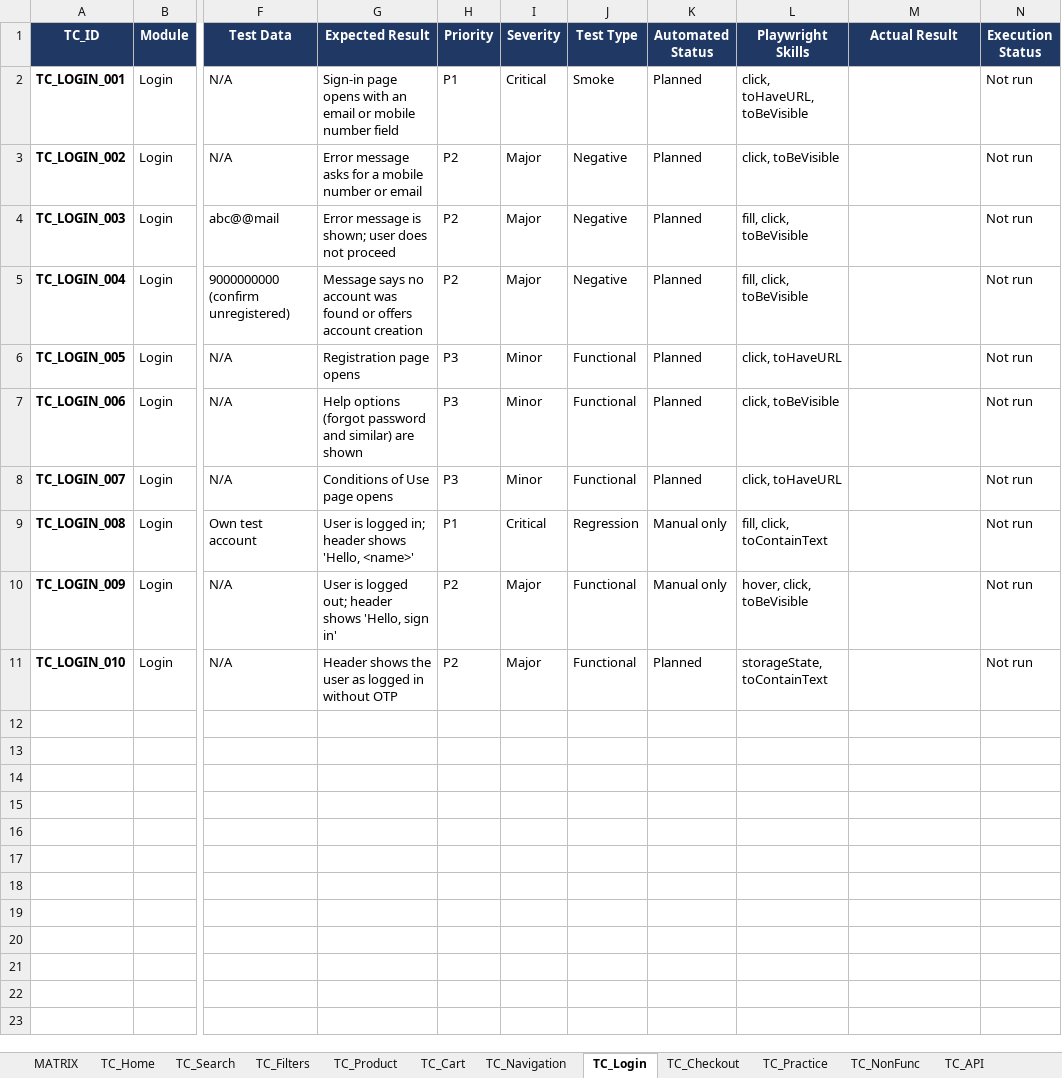
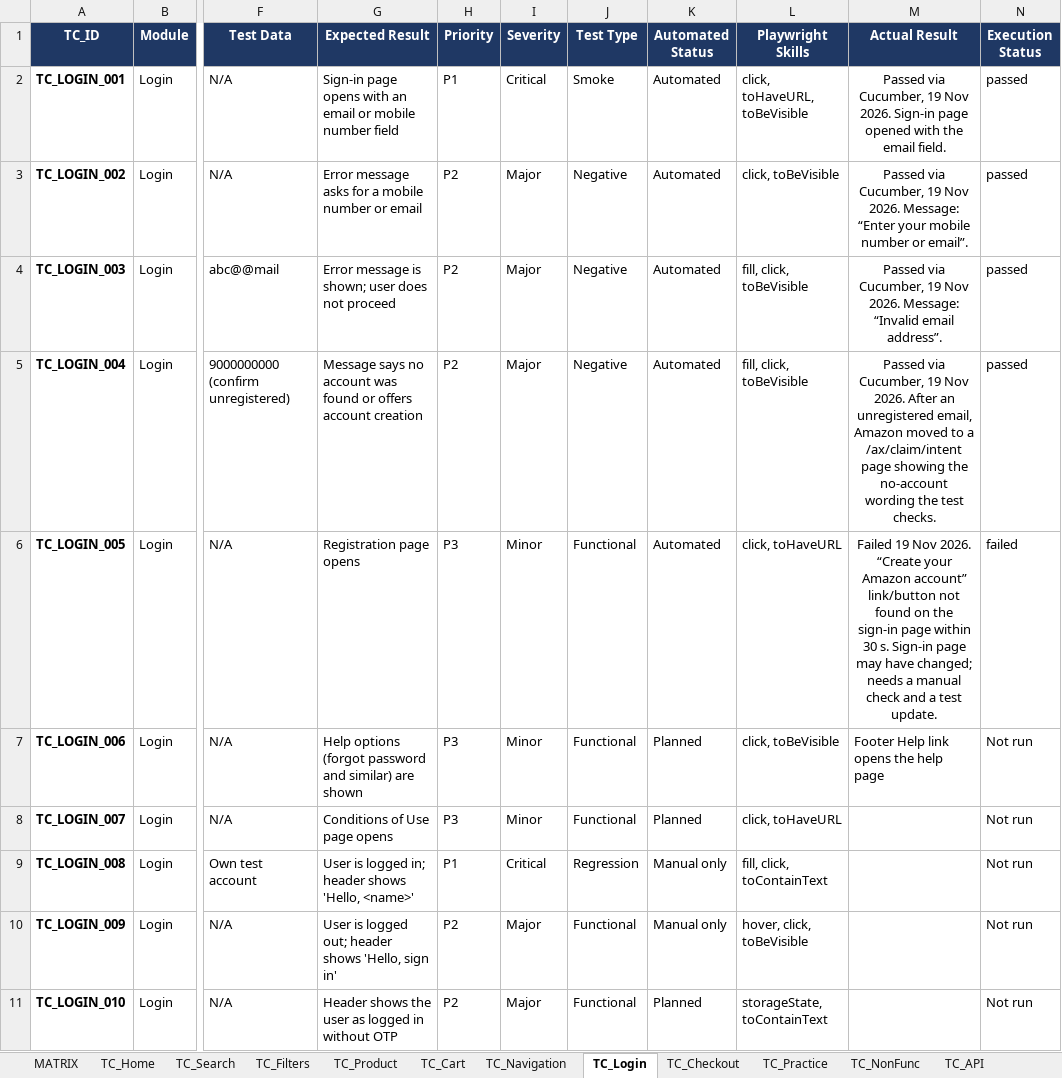
Before and after one commit to Saitej8125/amazon-automation-framework, an Excel workbook: test-cases/Amazon_Test_Cases_v2.xlsx, sheet TC_Login, drawn as a sheet; only a part is shown, gaps mark what is left out; values as stored, in another font and other column widths than the file's, no borders; conditional formats not drawn; the diff names each change by its address in the sheet, - before the commit and + after, or states it on an @@ line.

Commit message:
Batch 3: replace outdated create-account scenario with the combined sign-in heading check

```diff
--- a/test-cases/Amazon_Test_Cases_v2.xlsx (sheet TC_Login)
+++ b/test-cases/Amazon_Test_Cases_v2.xlsx (sheet TC_Login)
-K2:K6 (Automated Status): Planned
+K2:K6 (Automated Status): Automated
-M2 (Actual Result): (empty)
+M2 (Actual Result): Passed via Cucumber, 19 Nov 2026. Sign-in page opened with the email field.
-N2:N5 (Execution Status): Not run
+N2:N5 (Execution Status): passed
-M3 (Actual Result): (empty)
+M3 (Actual Result): Passed via Cucumber, 19 Nov 2026. Message: “Enter your mobile number or email”.
-M4 (Actual Result): (empty)
+M4 (Actual Result): Passed via Cucumber, 19 Nov 2026. Message: “Invalid email address”.
-M5 (Actual Result): (empty)
+M5 (Actual Result): Passed via Cucumber, 19 Nov 2026. After an unregistered email, Amazon moved to a /ax/claim/intent page showing the no-account wording the test checks.
-M6 (Actual Result): (empty)
+M6 (Actual Result): Failed 19 Nov 2026. “Create your Amazon account” link/button not found on the sign-in page within 30 s. Sign-in page may have changed; needs a manual check and a test update.
-N6 (Execution Status): Not run
+N6 (Execution Status): failed
-M7 (Actual Result): (empty)
+M7 (Actual Result): Footer Help link opens the help page
```
Also changed, not shown: sheet MATRIX, 7 other files.
